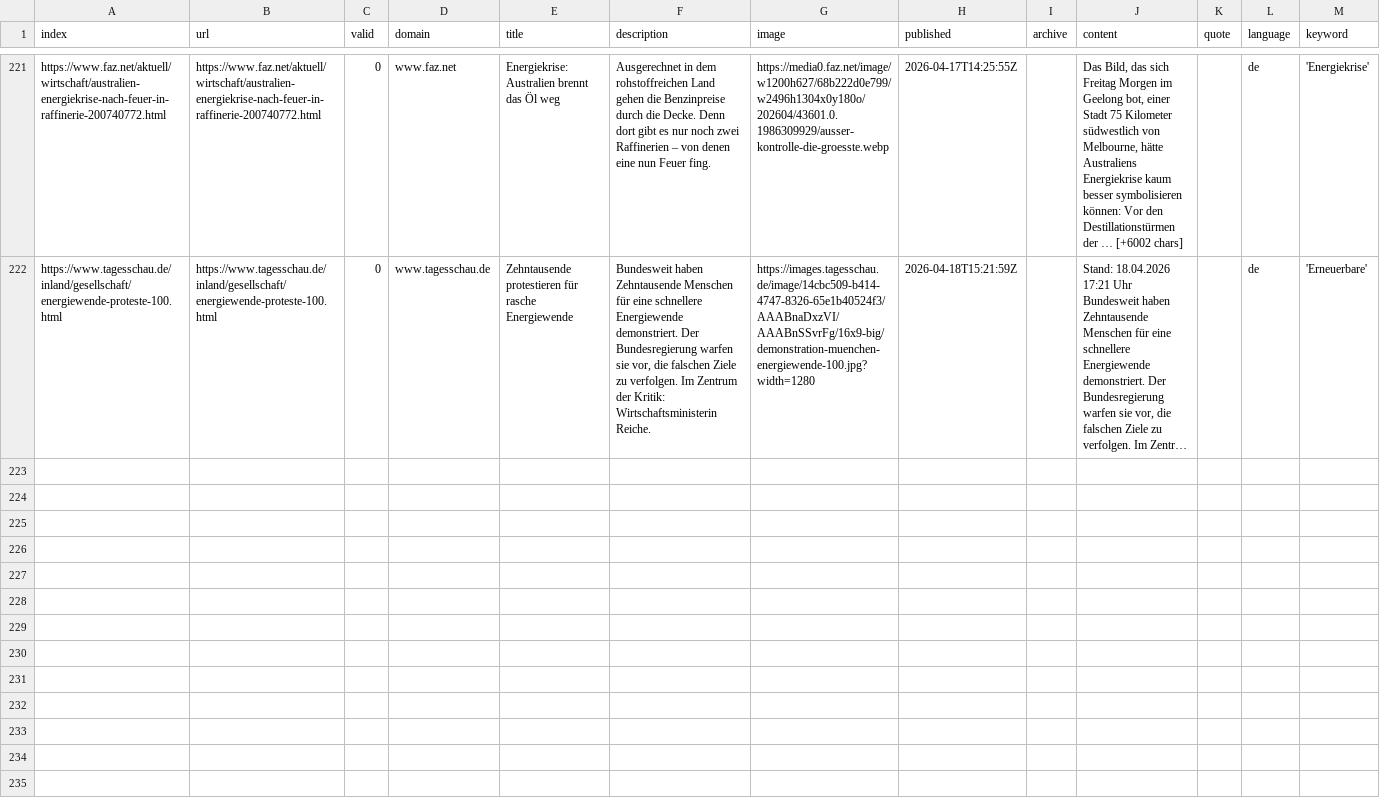
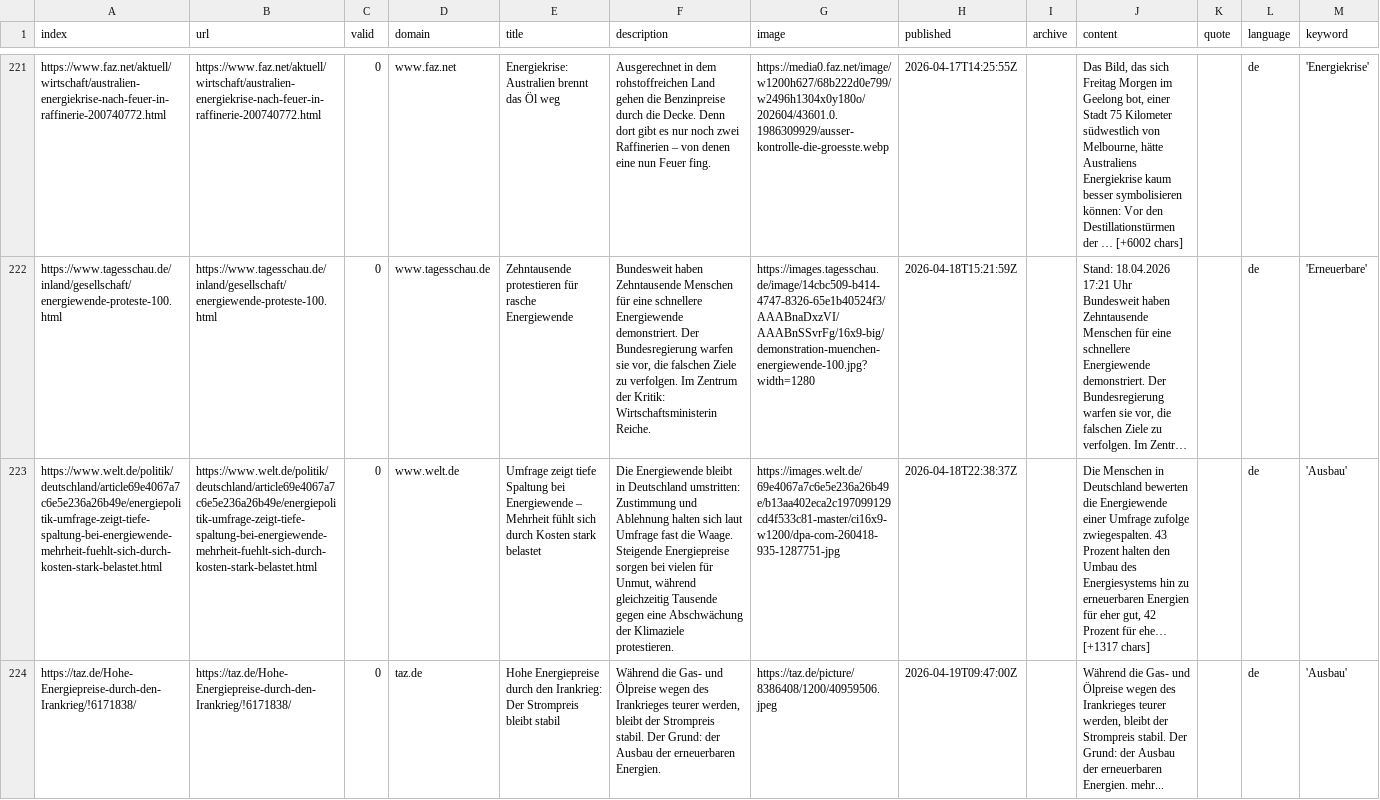
Before and after one commit to JoPhi24-news/winterIsComing, a CSV file: csv/news_2026_04.csv, drawn as a sheet; only a part is shown, gaps mark what is left out; long unchanged cells end in …; the diff names each change by its address in the sheet, - before the commit and + after, or states it on an @@ line.

```diff
--- a/csv/news_2026_04.csv
+++ b/csv/news_2026_04.csv
+row 223: https://www.welt.de/politik/deutschland/article69e4067a7c6e5e236a26b49e/energiepolitik-umfrage-zeigt-tiefe-spaltung-bei-energiewende-mehrheit-fuehlt-sich-durch-kosten-stark-belastet.html | https://www.welt.de/politik/deutschland/article69e4067a7c6e5e236a26b49e/energiepolitik-umfrage-zeigt-tiefe-spaltung-bei-energiewende-mehrheit-fuehlt-sich-durch-kosten-stark-belastet.html | 0 | www.welt.de | Umfrage zeigt tiefe Spaltung bei Energiewende – Mehrheit fühlt sich durch Kosten stark belastet | Die Energiewende bleibt in Deutschland umstritten: Zustimmung und Ablehnung halten sich laut Umfrage fast die Waage. Steigende Energiepreise sorgen bei vielen für Unmut, während gleichzeitig Tausende gegen eine Abschwächung der Klimaziele protestieren. | https://images.welt.de/69e4067a7c6e5e236a26b49e/b13aa402eca2c197099129cd4f533c81-master/ci16x9-w1200/dpa-com-260418-935-1287751-jpg | 2026-04-18T22:38:37Z |  | Die Menschen in Deutschland bewerten die Energiewende einer Umfrage zufolge zwiegespalten. 43 Prozent halten den Umbau des Energiesystems hin zu erneuerbaren Energien für eher gut, 42 Prozent für ehe… [+1317 chars] |  | de | 'Ausbau'
+row 224: https://taz.de/Hohe-Energiepreise-durch-den-Irankrieg/!6171838/ | https://taz.de/Hohe-Energiepreise-durch-den-Irankrieg/!6171838/ | 0 | taz.de | Hohe Energiepreise durch den Irankrieg: Der Strompreis bleibt stabil | Während die Gas- und Ölpreise wegen des Irankrieges teurer werden, bleibt der Strompreis stabil. Der Grund: der Ausbau der erneuerbaren Energien. | https://taz.de/picture/8386408/1200/40959506.jpeg | 2026-04-19T09:47:00Z |  | Während die Gas- und Ölpreise wegen des Irankrieges teurer werden, bleibt der Strompreis stabil. Der Grund: der Ausbau der erneuerbaren Energien. mehr... |  | de | 'Ausbau'
```
Also changed, not shown: keywords.csv.
